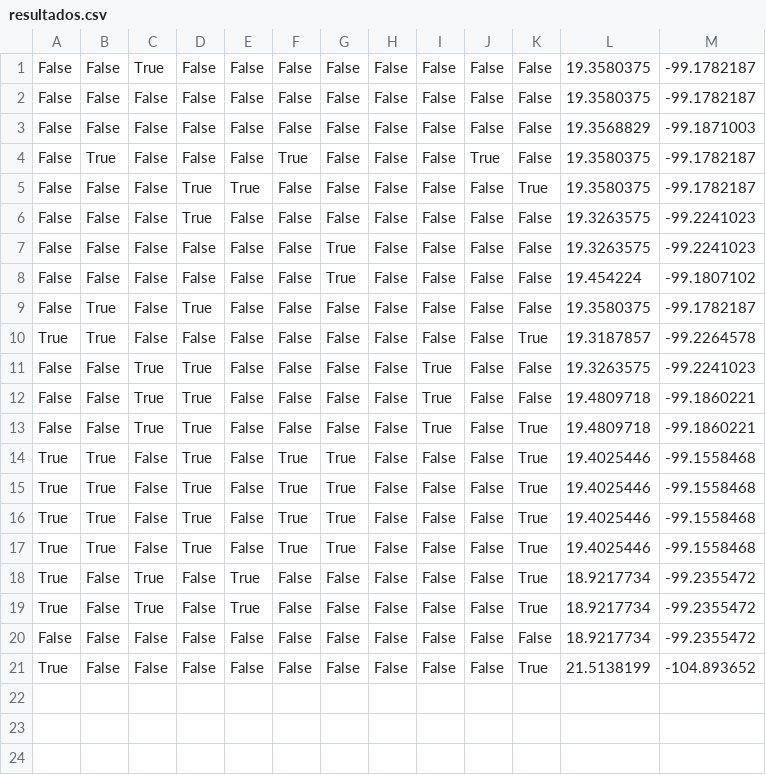
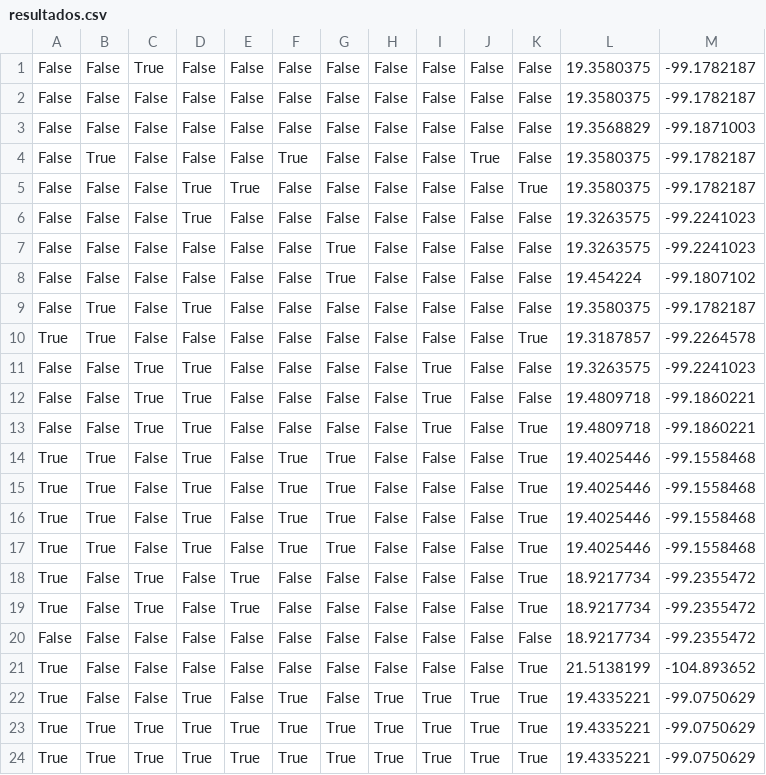
Before and after one commit to polancodf2024/EPI, a CSV file: resultados.csv, drawn as a sheet; the diff names each change by its address in the sheet, - before the commit and + after, or states it on an @@ line.

```diff
--- a/resultados.csv
+++ b/resultados.csv
+row 22: True | False | False | True | False | True | False | True | True | True | True | 19.4335221 | -99.0750629
+row 23: True | True | True | True | True | True | True | True | True | True | True | 19.4335221 | -99.0750629
+row 24: True | True | True | True | True | True | True | True | True | True | True | 19.4335221 | -99.0750629
```
Also changed, not shown: 2 other files.
